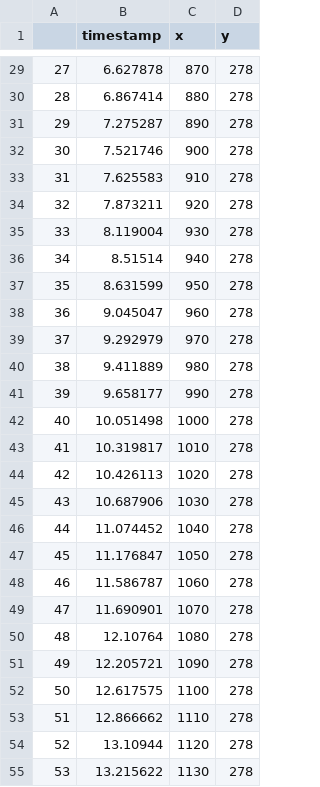
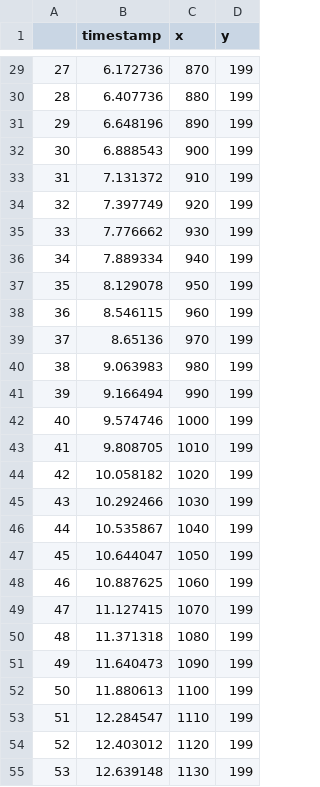
Before and after one commit to MadSkills88/VerifEye, a CSV file: data/forward.csv, drawn as a sheet; only a part is shown, gaps mark what is left out; the diff covers the shown part only.

```diff
--- a/data/forward.csv
+++ b/data/forward.csv
@@ -29,27 +29,27 @@
-27,6.627878,870,278
-28,6.867414,880,278
-29,7.275287,890,278
-30,7.521746,900,278
-31,7.625583,910,278
-32,7.873211,920,278
-33,8.119004,930,278
-34,8.51514,940,278
-35,8.631599,950,278
-36,9.045047,960,278
-37,9.292979,970,278
-38,9.411889,980,278
-39,9.658177,990,278
-40,10.051498,1000,278
-41,10.319817,1010,278
-42,10.426113,1020,278
-43,10.687906,1030,278
-44,11.074452,1040,278
-45,11.176847,1050,278
-46,11.586787,1060,278
-47,11.690901,1070,278
-48,12.10764,1080,278
-49,12.205721,1090,278
-50,12.617575,1100,278
-51,12.866662,1110,278
-52,13.10944,1120,278
-53,13.215622,1130,278
+27,6.172736,870,199
+28,6.407736,880,199
+29,6.648196,890,199
+30,6.888543,900,199
+31,7.131372,910,199
+32,7.397749,920,199
+33,7.776662,930,199
+34,7.889334,940,199
+35,8.129078,950,199
+36,8.546115,960,199
+37,8.65136,970,199
+38,9.063983,980,199
+39,9.166494,990,199
+40,9.574746,1000,199
+41,9.808705,1010,199
+42,10.058182,1020,199
+43,10.292466,1030,199
+44,10.535867,1040,199
+45,10.644047,1050,199
+46,10.887625,1060,199
+47,11.127415,1070,199
+48,11.371318,1080,199
+49,11.640473,1090,199
+50,11.880613,1100,199
+51,12.284547,1110,199
+52,12.403012,1120,199
+53,12.639148,1130,199
```
Also changed, not shown: 55 edited cells elsewhere in this file, data/backward.csv, data/left_eye.csv, 2 other files.
